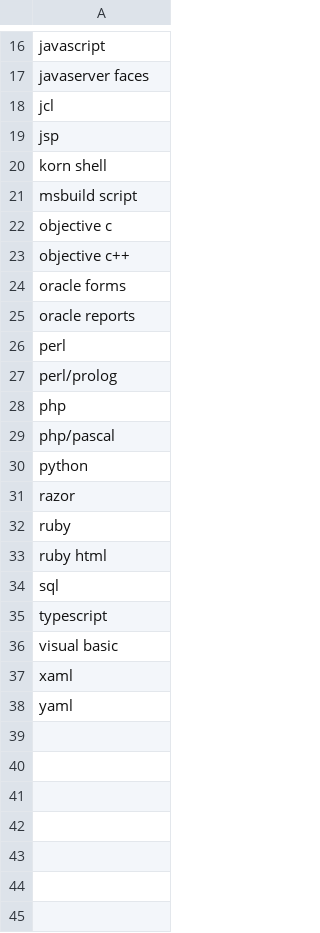
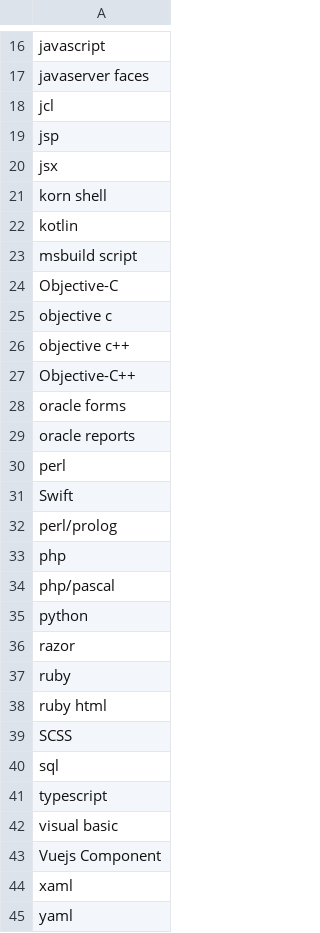
Before and after one commit to CAST-Extend/com.castsoftware.uc.oneclick, a CSV file: src/scripts/ListOfTechnologies.csv, drawn as a sheet; only a part is shown, gaps mark what is left out; the diff names each change by its address in the sheet, - before the commit and + after, or states it on an @@ line.

Commit message:
Add additional 7 accepted languages

```diff
--- a/src/scripts/ListOfTechnologies.csv
+++ b/src/scripts/ListOfTechnologies.csv
+row 20: jsx
+row 22: kotlin
+row 24: Objective-C
+row 27: Objective-C++
+row 31: Swift
+row 39: SCSS
+row 43: Vuejs Component
```
